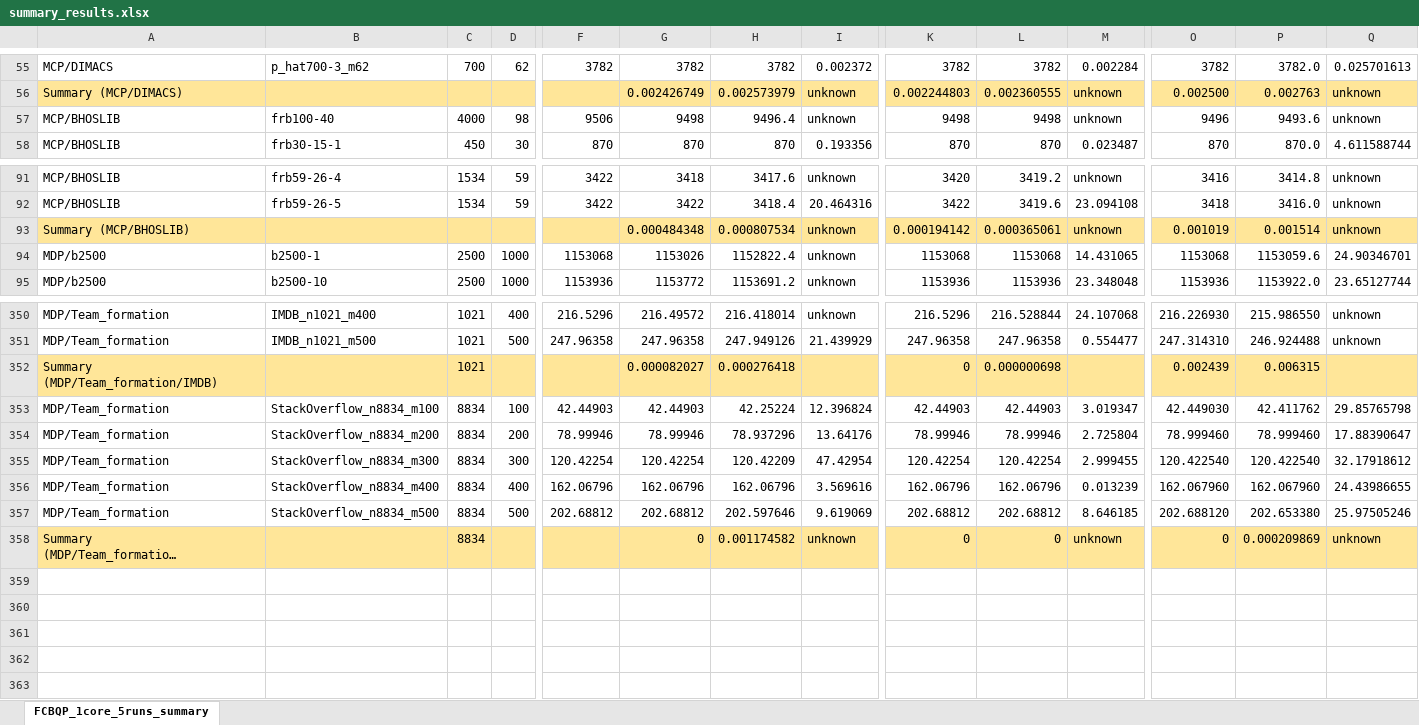
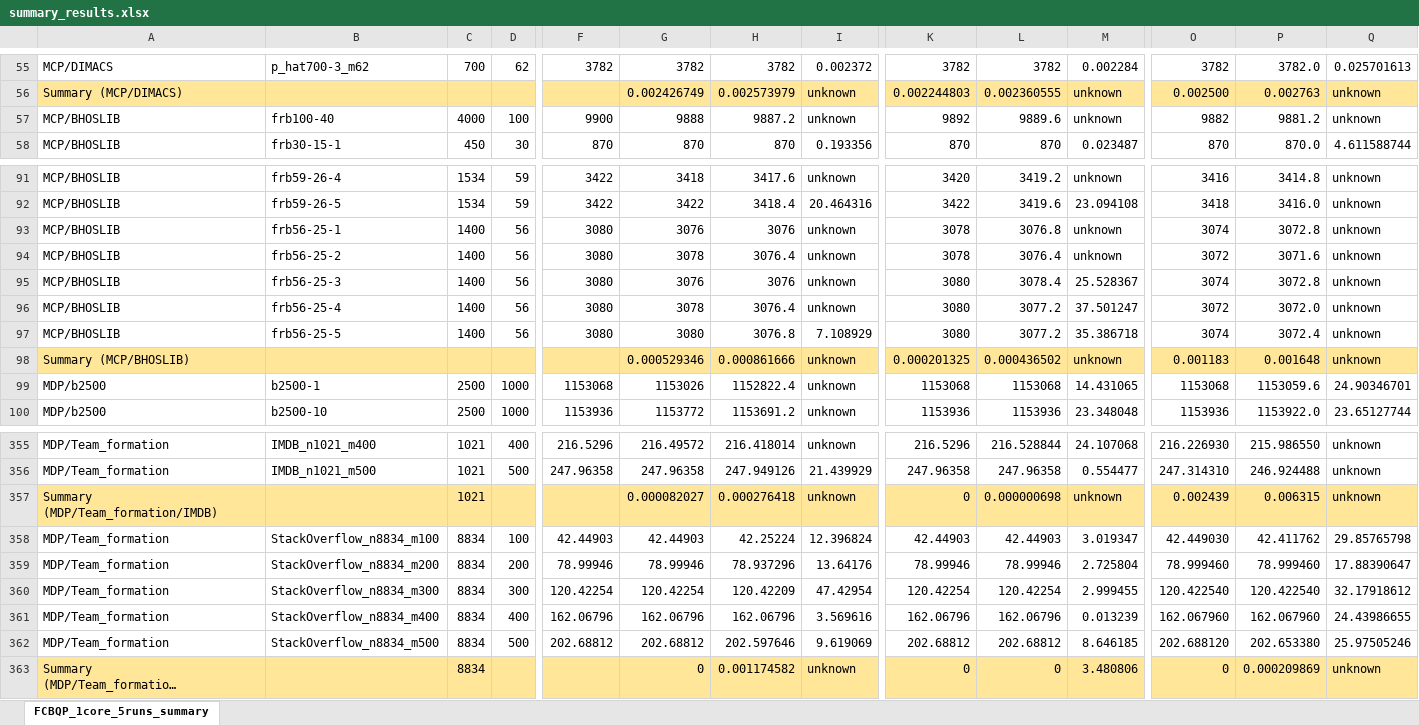
Before and after one commit to LeThiThanhTu/FCBQP_parallel, an Excel workbook: summary_results.xlsx, sheet FCBQP_1core_5runs_summary, drawn as a sheet; only a part is shown, gaps mark what is left out; long unchanged cells end in …; values as stored, in another font and other column widths than the file's, no borders; removed rows and columns are numbered as before the commit, all else as after; rows hold the shown columns only; the diff covers the shown part only; the diff names each change by its address in the sheet, - before the commit and + after, or states it on an @@ line.

```diff
--- a/summary_results.xlsx (sheet FCBQP_1core_5runs_summary)
+++ b/summary_results.xlsx (sheet FCBQP_1core_5runs_summary)
-D57: 98
+D57: 100
-F57: 9506
+F57: 9900
-G57: 9498
+G57: 9888
-H57: 9496.4
+H57: 9887.2
-K57: 9498
+K57: 9892
-L57: 9498
+L57: 9889.6
-O57: 9496
+O57: 9882
-P57: 9493.6
+P57: 9881.2
-row 93: Summary (MCP/BHOSLIB) |  |  |  |  | 0.000484348 | 0.000807534 | unknown | 0.000194142 | 0.000365061 | unknown | 0.001019 | 0.001514 | unknown
+row 93: MCP/BHOSLIB | frb56-25-1 | 1400 | 56 | 3080 | 3076 | 3076 | unknown | 3078 | 3076.8 | unknown | 3074 | 3072.8 | unknown
+row 94: MCP/BHOSLIB | frb56-25-2 | 1400 | 56 | 3080 | 3078 | 3076.4 | unknown | 3078 | 3076.4 | unknown | 3072 | 3071.6 | unknown
+row 95: MCP/BHOSLIB | frb56-25-3 | 1400 | 56 | 3080 | 3076 | 3076 | unknown | 3080 | 3078.4 | 25.528367 | 3074 | 3072.8 | unknown
+row 96: MCP/BHOSLIB | frb56-25-4 | 1400 | 56 | 3080 | 3078 | 3076.4 | unknown | 3080 | 3077.2 | 37.501247 | 3072 | 3072.0 | unknown
+row 97: MCP/BHOSLIB | frb56-25-5 | 1400 | 56 | 3080 | 3080 | 3076.8 | 7.108929 | 3080 | 3077.2 | 35.386718 | 3074 | 3072.4 | unknown
+row 98: Summary (MCP/BHOSLIB) |  |  |  |  | 0.000529346 | 0.000861666 | unknown | 0.000201325 | 0.000436502 | unknown | 0.001183 | 0.001648 | unknown
-I357: (empty)
+I357: unknown
-M357: (empty)
+M357: unknown
-Q357: (empty)
+Q357: unknown
-M363: unknown
+M363: 3.480806
```
Also changed, not shown: 45 edited cells elsewhere in this sheet, formulas that keep their value, 2 other files.
